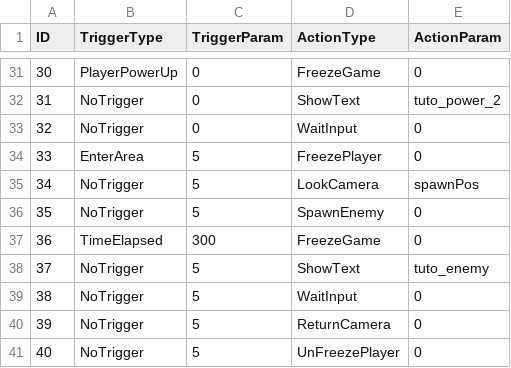
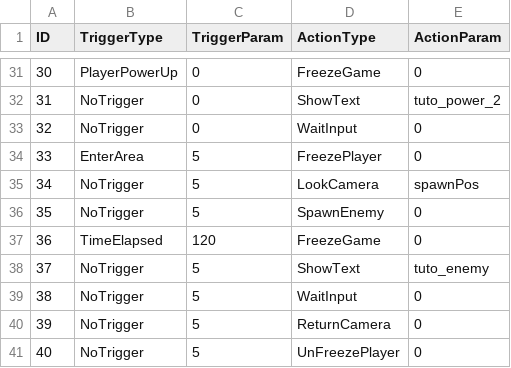
Before and after one commit to KaminagaAyumu/JumpHero, a CSV file: Projects/data/eventData.csv, drawn as a sheet; only a part is shown, gaps mark what is left out.

Commit message:
イベントパラメータの調整

```diff
--- a/Projects/data/eventData.csv
+++ b/Projects/data/eventData.csv
@@ -36,3 +36,3 @@ ID,TriggerType,TriggerParam,ActionType,ActionParam
 35,NoTrigger,5,SpawnEnemy,0
-36,TimeElapsed,300,FreezeGame,0
+36,TimeElapsed,120,FreezeGame,0
 37,NoTrigger,5,ShowText,tuto_enemy
```
